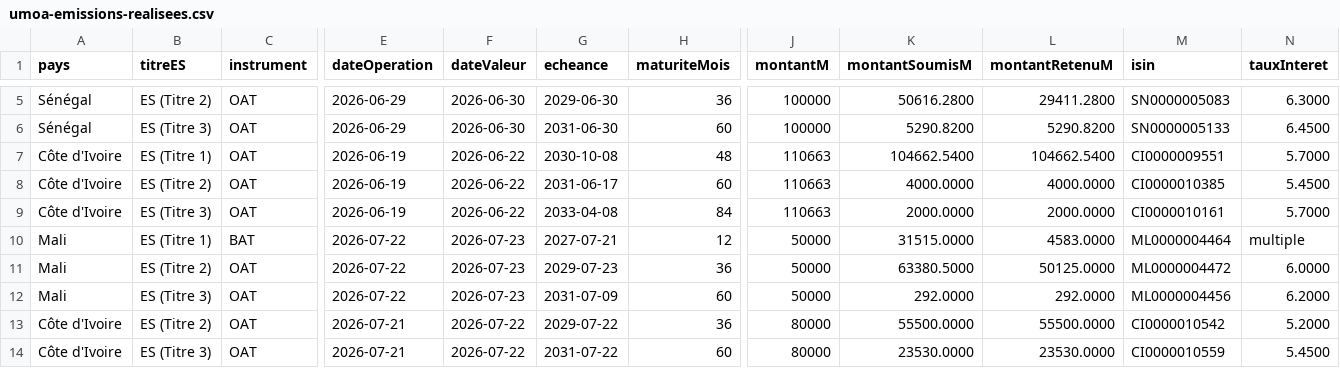
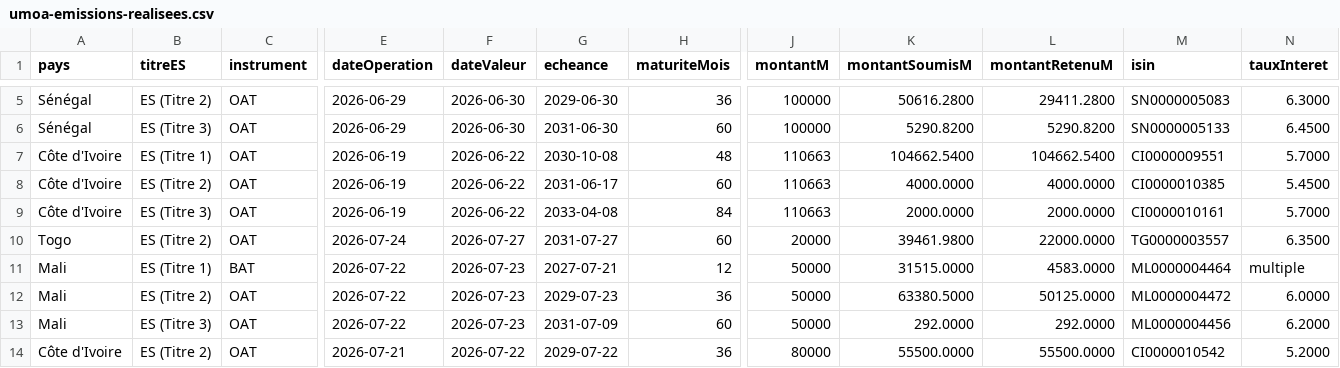
Before and after one commit to gerko-dev/azimutfinance, a CSV file: data/umoa-emissions-realisees.csv, drawn as a sheet; only a part is shown, gaps mark what is left out; the shorter side is filled out with more unchanged rows; rows hold the shown columns only; the diff names each change by its address in the sheet, - before the commit and + after, or states it on an @@ line.

```diff
--- a/data/umoa-emissions-realisees.csv
+++ b/data/umoa-emissions-realisees.csv
+row 10: Togo | ES (Titre 2) | OAT | 2026-07-24 | 2026-07-27 | 2031-07-27 | 60 | 20000 | 39461.9800 | 22000.0000 | TG0000003557 | 6.3500
```
Also changed, not shown: data/umoa-emissions-planifiees.csv.
